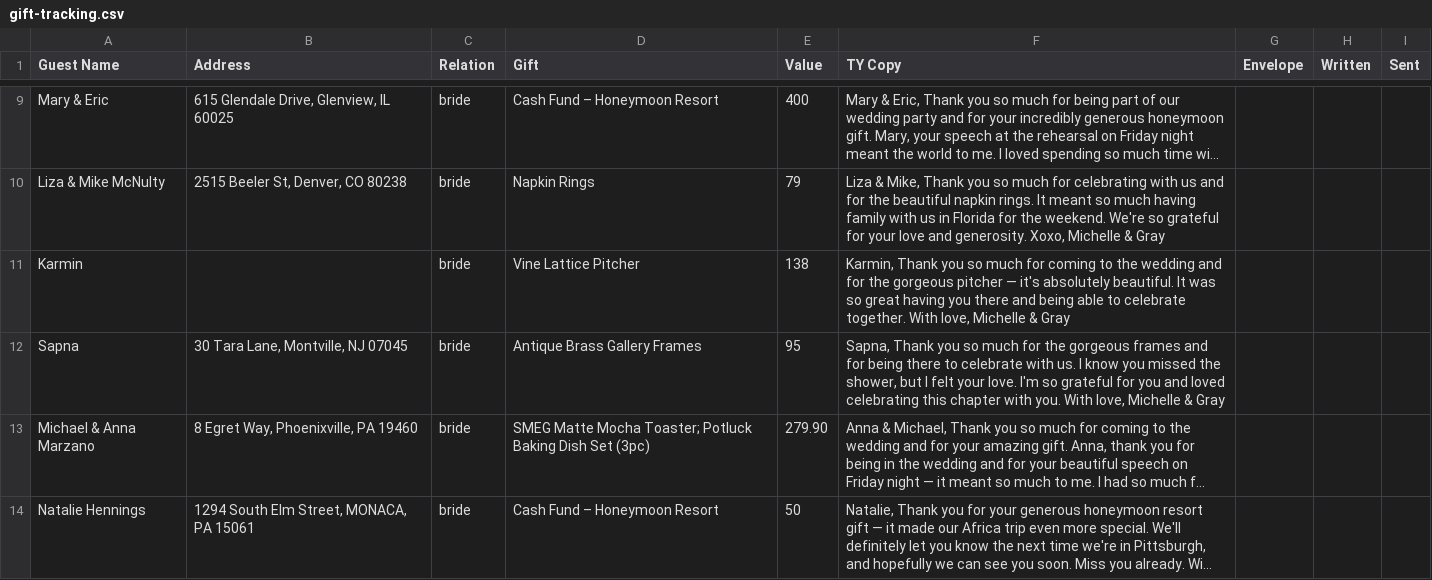
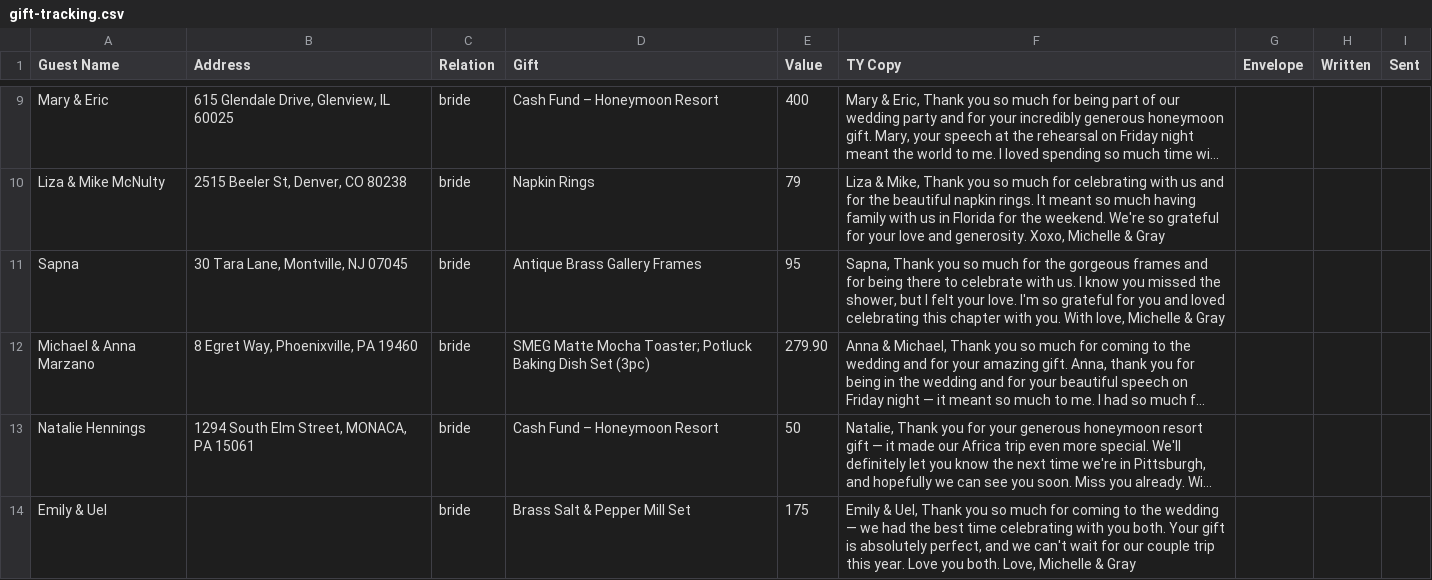
Before and after one commit to michellehumes/Thank-You-Notes, a CSV file: gift-tracking.csv, drawn as a sheet; only a part is shown, gaps mark what is left out; the shorter side is filled out with more unchanged rows; long unchanged cells end in ….

```diff
--- a/gift-tracking.csv
+++ b/gift-tracking.csv
@@ -10,3 +10,2 @@ Guest Name,Address,Relation,Gift,Value,TY Copy,Envelope,Written,Sent
 "Liza & Mike McNulty","2515 Beeler St, Denver, CO 80238",bride,"Napkin Rings",79,"Liza & Mike, Thank you so much for celebrating with us and for the beautiful napkin rings. It meant so much having family with us in Florida for the weekend. We're so grateful for your love and generosity. Xoxo, Michelle & Gray",,,
-"Karmin","",bride,"Vine Lattice Pitcher",138,"Karmin, Thank you so much for coming to the wedding and for the gorgeous pitcher — it's absolutely beautiful. It was so great having you there and being able to celebrate together. With love, Michelle & Gray",,,
 "Sapna","30 Tara Lane, Montville, NJ 07045",bride,"Antique Brass Gallery Frames",95,"Sapna, Thank you so much for the gorgeous frames and for being there to celebrate with us. I know you missed the shower, but I felt your love. I'm so grateful for you and loved celebrating this chapter with you. With love, Michelle & Gray",,,
```
Also changed, not shown: 1 other file.
